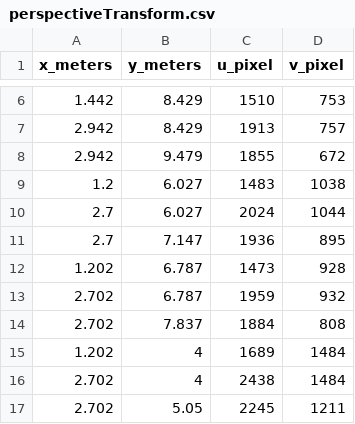
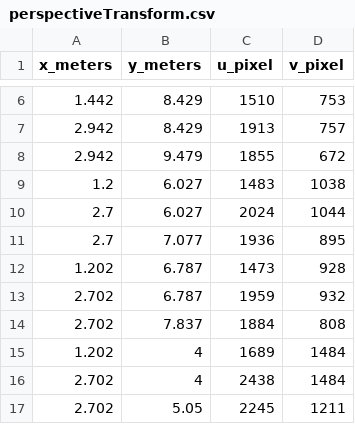
Before and after one commit to iamtheeel/NSF_Floor_Vib_Camera-Labeling, a CSV file: cameraCalibration/star/perspectiveTransform.csv, drawn as a sheet; only a part is shown, gaps mark what is left out.

Commit message:
3rd correction to perspectiveTransform

```diff
--- a/cameraCalibration/star/perspectiveTransform.csv
+++ b/cameraCalibration/star/perspectiveTransform.csv
@@ -10,3 +10,3 @@ x_meters,y_meters,u_pixel,v_pixel
 2.7,6.027,2024,1044
-2.7,7.147,1936,895
+2.7,7.077,1936,895
 1.202,6.787,1473,928
```
